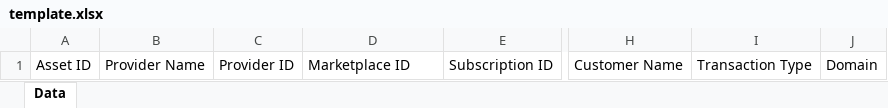
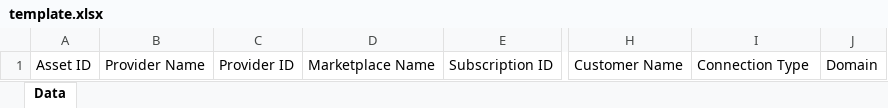
Before and after one commit to cloudblue/microsoft_reports, an Excel workbook: reports/audit_tool/templates/xlsx/template.xlsx, sheet Data, drawn as a sheet; only a part is shown, gaps mark what is left out; values as stored, in another font and other column widths than the file's, no borders; the diff names each change by its address in the sheet, - before the commit and + after, or states it on an @@ line.

Commit message:
Pull request #26: CNNO-2038 Fix issues with licenses in CSP
Merge in MSFT/microsoft-reports from ~ACELIS/microsoft-reports:bugfix/CNNO-2038-audit-tool-ms-csp-active-subscriptions-are-listed-with-0-units to master

Squashed commit of the following:

commit de1007d9b1cbc4d21503f529e9c829696ee06f9e
Author: Adrian Celis <adrian.celis@cloudblue.com>
Date:   Thu Jan 11 11:23:28 2024 +0100

    CNNO-2038 Fix issues with licenses in CSP

commit 88d37d5c05721599dab89d4274b8306c09557b47
Author: Adrian Celis <adrian.celis@cloudblue.com>
Date:   Thu Jan 11 11:22:20 2024 +0100

    CNNO-2038 Fix issues with licenses in CSP

commit e0da7f43da0cba3af74fc79af80ed47ef853c273
Author: Adrian Celis <adrian.celis@cloudblue.com>
Date:   Thu Jan 11 11:08:24 2024 +0100

    CNNO-2038 Fix issues with licenses in CSP

```diff
--- a/reports/audit_tool/templates/xlsx/template.xlsx (sheet Data)
+++ b/reports/audit_tool/templates/xlsx/template.xlsx (sheet Data)
-D1: Marketplace ID
+D1: Marketplace Name
-I1: Transaction Type
+I1: Connection Type
```
Also changed, not shown: 3 other files.
